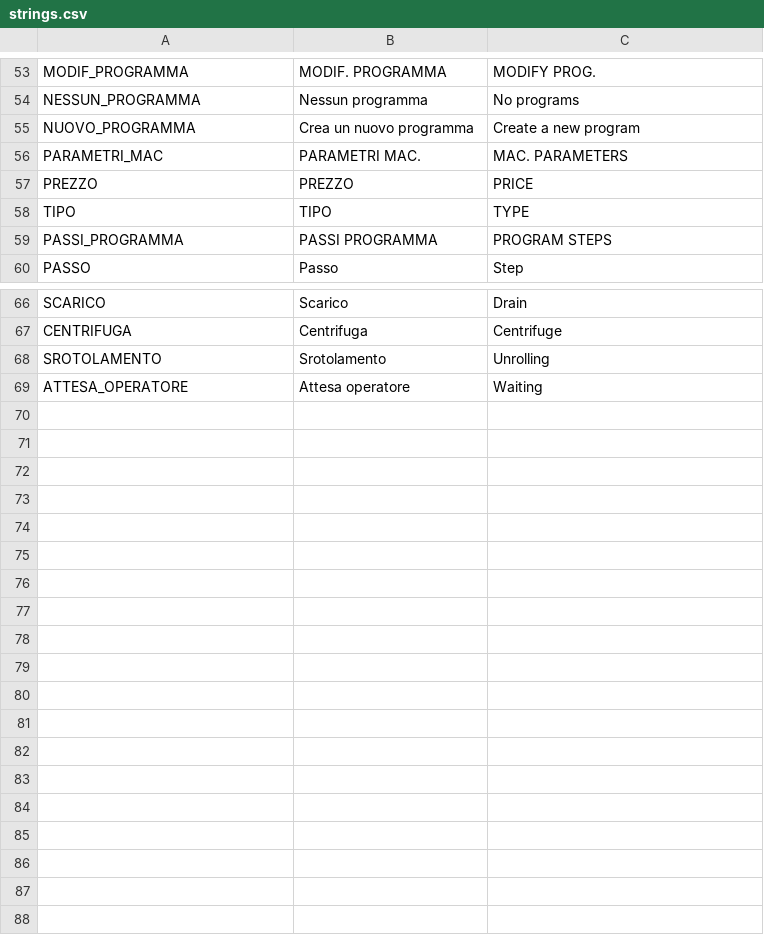
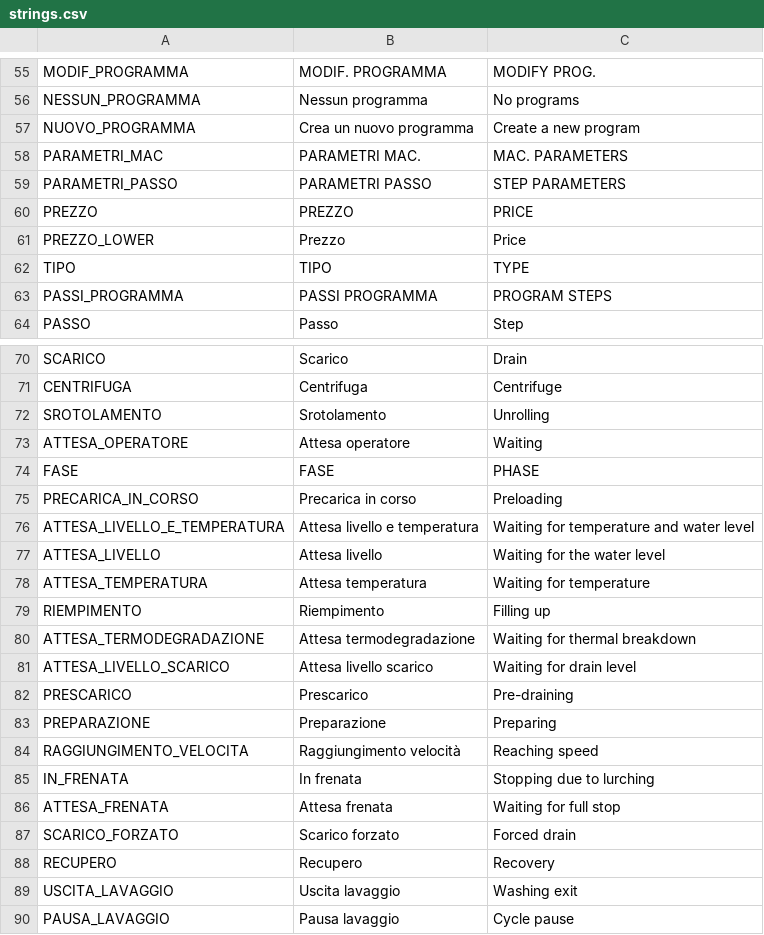
Before and after one commit to ZebFox/pluto-lavatrice, a CSV file: assets/translations/strings/strings.csv, drawn as a sheet; only a part is shown, gaps mark what is left out; the diff covers the shown part only; the diff names each change by its address in the sheet, - before the commit and + after, or states it on an @@ line.

```diff
--- a/assets/translations/strings/strings.csv
+++ b/assets/translations/strings/strings.csv
+row 59: PARAMETRI_PASSO | PARAMETRI PASSO | STEP PARAMETERS
+row 61: PREZZO_LOWER | Prezzo | Price
+row 74: FASE | FASE | PHASE
+row 75: PRECARICA_IN_CORSO | Precarica in corso | Preloading
+row 76: ATTESA_LIVELLO_E_TEMPERATURA | Attesa livello e temperatura | Waiting for temperature and water level
+row 77: ATTESA_LIVELLO | Attesa livello | Waiting for the water level
+row 78: ATTESA_TEMPERATURA | Attesa temperatura | Waiting for temperature
+row 79: RIEMPIMENTO | Riempimento | Filling up
+row 80: ATTESA_TERMODEGRADAZIONE | Attesa termodegradazione | Waiting for thermal breakdown
+row 81: ATTESA_LIVELLO_SCARICO | Attesa livello scarico | Waiting for drain level
+row 82: PRESCARICO | Prescarico | Pre-draining
+row 83: PREPARAZIONE | Preparazione | Preparing
+row 84: RAGGIUNGIMENTO_VELOCITA | Raggiungimento velocità | Reaching speed
+row 85: IN_FRENATA | In frenata | Stopping due to lurching
+row 86: ATTESA_FRENATA | Attesa frenata | Waiting for full stop
+row 87: SCARICO_FORZATO | Scarico forzato | Forced drain
+row 88: RECUPERO | Recupero | Recovery
+row 89: USCITA_LAVAGGIO | Uscita lavaggio | Washing exit
+row 90: PAUSA_LAVAGGIO | Pausa lavaggio | Cycle pause
```
Also changed, not shown: 2 added rows elsewhere in this file, assets/translations/pars/descriptions.csv, 43 other files.
